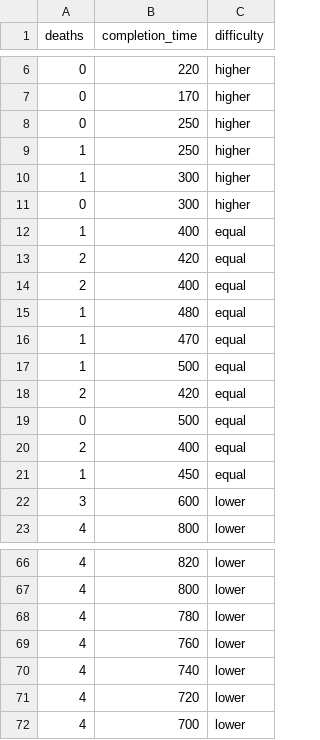
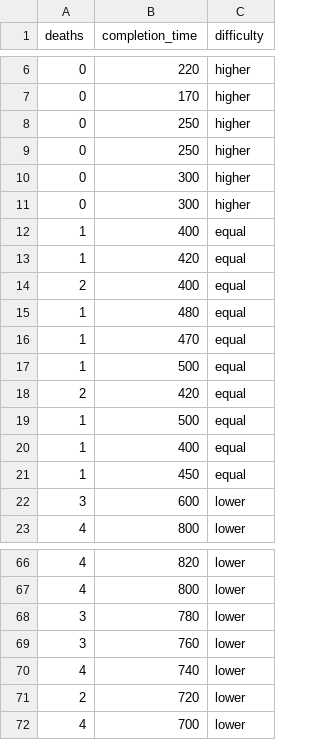
Before and after one commit to KubaSienski/PlatformerGPT, a CSV file: res/training_data/data_easy.csv, drawn as a sheet; only a part is shown, gaps mark what is left out; the diff covers the shown part only.

```diff
--- a/res/training_data/data_easy.csv
+++ b/res/training_data/data_easy.csv
@@ -8,7 +8,7 @@ deaths,completion_time,difficulty
 0,250,higher
-1,250,higher
-1,300,higher
+0,250,higher
+0,300,higher
 0,300,higher
 1,400,equal
-2,420,equal
+1,420,equal
 2,400,equal
@@ -18,4 +18,4 @@ deaths,completion_time,difficulty
 2,420,equal
-0,500,equal
-2,400,equal
+1,500,equal
+1,400,equal
 1,450,equal
@@ -67,6 +67,6 @@ deaths,completion_time,difficulty
 4,800,lower
-4,780,lower
-4,760,lower
+3,780,lower
+3,760,lower
 4,740,lower
-4,720,lower
+2,720,lower
 4,700,lower
```
Also changed, not shown: 23 edited cells elsewhere in this file, out/production/Platformer/training_data/data_easy.csv, out/production/Platformer/training_data/data_hard.csv, 8 other files.
